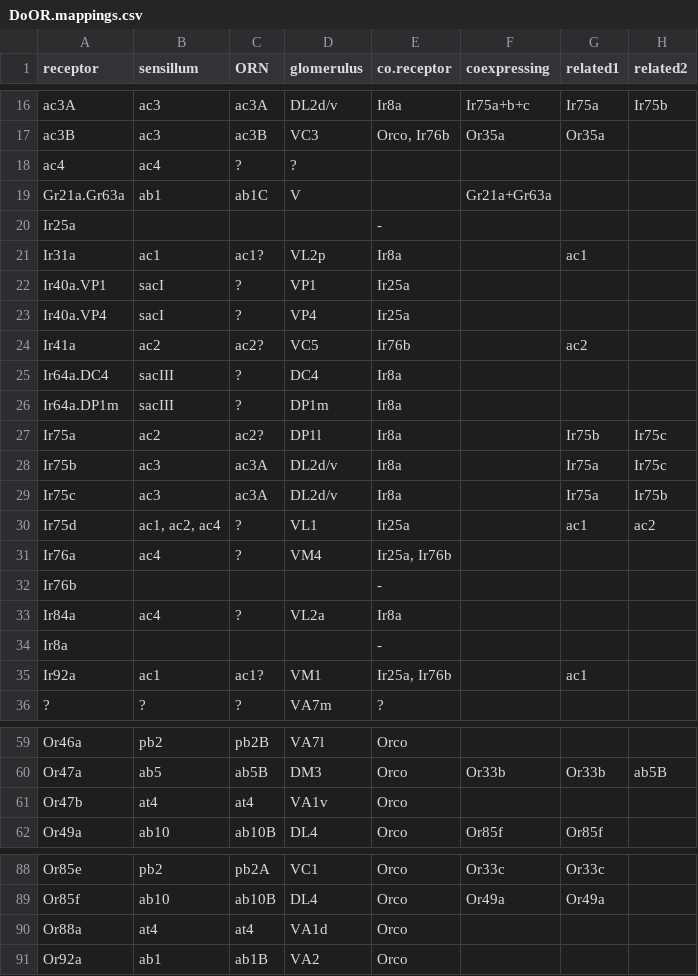
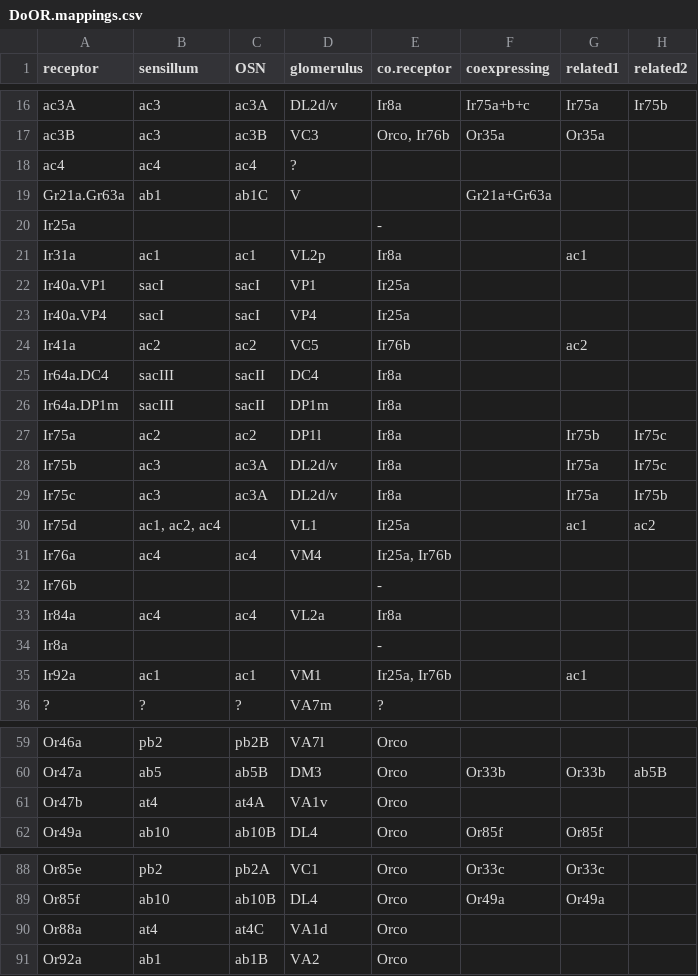
Before and after one commit to ropensci/DoOR.data, a CSV file: data/DoOR.mappings.csv, drawn as a sheet; only a part is shown, gaps mark what is left out; the diff covers the shown part only; the diff names each change by its address in the sheet, - before the commit and + after, or states it on an @@ line.

Commit message:
updated OSN names

```diff
--- a/data/DoOR.mappings.csv
+++ b/data/DoOR.mappings.csv
-C1: ORN
+C1: OSN
-C18 (OSN): ?
+C18 (OSN): ac4
-C21 (OSN): ac1?
+C21 (OSN): ac1
-C22:C23 (OSN): ?
+C22:C23 (OSN): sacI
-C24 (OSN): ac2?
+C24 (OSN): ac2
-C25:C26 (OSN): ?
+C25:C26 (OSN): sacII
-C27 (OSN): ac2?
+C27 (OSN): ac2
-C30 (OSN): ?
+C30 (OSN): (empty)
-C31 (OSN): ?
+C31 (OSN): ac4
-C33 (OSN): ?
+C33 (OSN): ac4
-C35 (OSN): ac1?
+C35 (OSN): ac1
-C61 (OSN): at4
+C61 (OSN): at4A
-C90 (OSN): at4
+C90 (OSN): at4C
```
Also changed, not shown: 5 edited cells elsewhere in this file.
